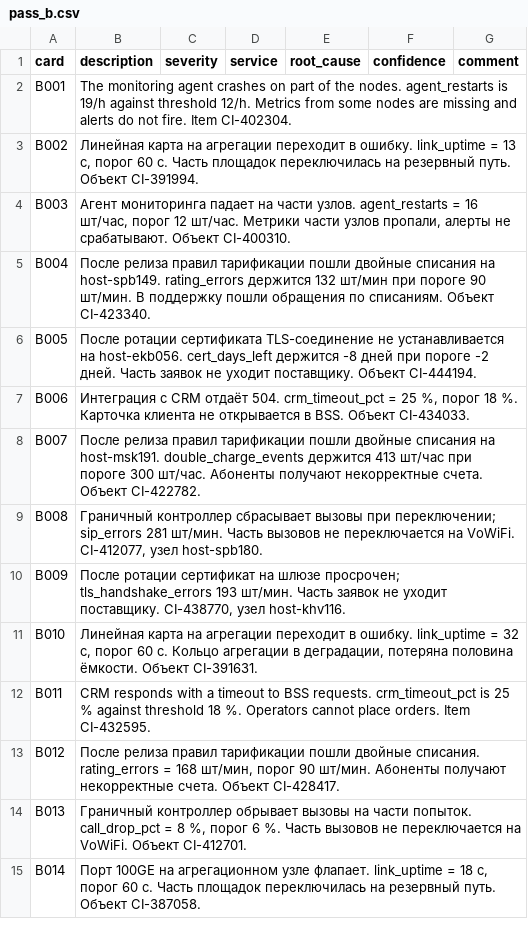
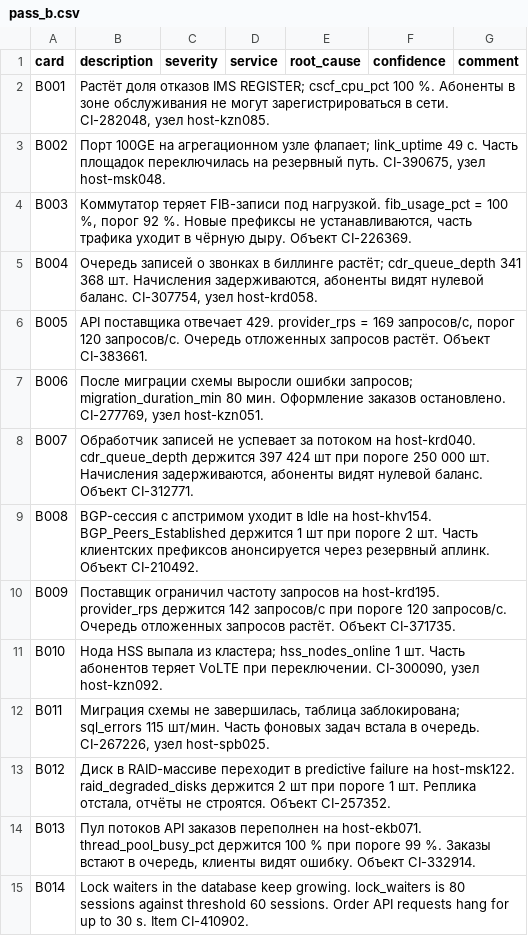
Before and after one commit to aldentecoffe/Triage-Assistant, a CSV file: data/annotation/pass_b.csv, drawn as a sheet; only a part is shown; the diff covers the shown part only.

```diff
--- a/data/annotation/pass_b.csv
+++ b/data/annotation/pass_b.csv
@@ -1,15 +1,15 @@
 card,description,severity,service,root_cause,confidence,comment
-B001,The monitoring agent crashes on part of the nodes. agent_restarts is 19/h against threshold 12/h. Metrics from some nodes are missing and alerts do not fire. Item CI-402304.,,,,,
-B002,"Линейная карта на агрегации переходит в ошибку. link_uptime = 13 с, порог 60 с. Часть площадок переключилась на резервный путь. Объект CI-391994.",,,,,
-B003,"Агент мониторинга падает на части узлов. agent_restarts = 16 шт/час, порог 12 шт/час. Метрики части узлов пропали, алерты не срабатывают. Объект CI-400310.",,,,,
-B004,После релиза правил тарификации пошли двойные списания на host-spb149. rating_errors держится 132 шт/мин при пороге 90 шт/мин. В поддержку пошли обращения по списаниям. Объект CI-423340.,,,,,
-B005,После ротации сертификата TLS-соединение не устанавливается на host-ekb056. cert_days_left держится -8 дней при пороге -2 дней. Часть заявок не уходит поставщику. Объект CI-444194.,,,,,
-B006,"Интеграция с CRM отдаёт 504. crm_timeout_pct = 25 %, порог 18 %. Карточка клиента не открывается в BSS. Объект CI-434033.",,,,,
-B007,После релиза правил тарификации пошли двойные списания на host-msk191. double_charge_events держится 413 шт/час при пороге 300 шт/час. Абоненты получают некорректные счета. Объект CI-422782.,,,,,
-B008,"Граничный контроллер сбрасывает вызовы при переключении; sip_errors 281 шт/мин. Часть вызовов не переключается на VoWiFi. CI-412077, узел host-spb180.",,,,,
-B009,"После ротации сертификат на шлюзе просрочен; tls_handshake_errors 193 шт/мин. Часть заявок не уходит поставщику. CI-438770, узел host-khv116.",,,,,
-B010,"Линейная карта на агрегации переходит в ошибку. link_uptime = 32 с, порог 60 с. Кольцо агрегации в деградации, потеряна половина ёмкости. Объект CI-391631.",,,,,
-B011,CRM responds with a timeout to BSS requests. crm_timeout_pct is 25 % against threshold 18 %. Operators cannot place orders. Item CI-432595.,,,,,
-B012,"После релиза правил тарификации пошли двойные списания. rating_errors = 168 шт/мин, порог 90 шт/мин. Абоненты получают некорректные счета. Объект CI-428417.",,,,,
-B013,"Граничный контроллер обрывает вызовы на части попыток. call_drop_pct = 8 %, порог 6 %. Часть вызовов не переключается на VoWiFi. Объект CI-412701.",,,,,
-B014,"Порт 100GE на агрегационном узле флапает. link_uptime = 18 с, порог 60 с. Часть площадок переключилась на резервный путь. Объект CI-387058.",,,,,
+B001,"Растёт доля отказов IMS REGISTER; cscf_cpu_pct 100 %. Абоненты в зоне обслуживания не могут зарегистрироваться в сети. CI-282048, узел host-kzn085.",,,,,
+B002,"Порт 100GE на агрегационном узле флапает; link_uptime 49 с. Часть площадок переключилась на резервный путь. CI-390675, узел host-msk048.",,,,,
+B003,"Коммутатор теряет FIB-записи под нагрузкой. fib_usage_pct = 100 %, порог 92 %. Новые префиксы не устанавливаются, часть трафика уходит в чёрную дыру. Объект CI-226369.",,,,,
+B004,"Очередь записей о звонках в биллинге растёт; cdr_queue_depth 341 368 шт. Начисления задерживаются, абоненты видят нулевой баланс. CI-307754, узел host-krd058.",,,,,
+B005,"API поставщика отвечает 429. provider_rps = 169 запросов/с, порог 120 запросов/с. Очередь отложенных запросов растёт. Объект CI-383661.",,,,,
+B006,"После миграции схемы выросли ошибки запросов; migration_duration_min 80 мин. Оформление заказов остановлено. CI-277769, узел host-kzn051.",,,,,
+B007,"Обработчик записей не успевает за потоком на host-krd040. cdr_queue_depth держится 397 424 шт при пороге 250 000 шт. Начисления задерживаются, абоненты видят нулевой баланс. Объект CI-312771.",,,,,
+B008,BGP-сессия с апстримом уходит в Idle на host-khv154. BGP_Peers_Established держится 1 шт при пороге 2 шт. Часть клиентских префиксов анонсируется через резервный аплинк. Объект CI-210492.,,,,,
+B009,Поставщик ограничил частоту запросов на host-krd195. provider_rps держится 142 запросов/с при пороге 120 запросов/с. Очередь отложенных запросов растёт. Объект CI-371735.,,,,,
+B010,"Нода HSS выпала из кластера; hss_nodes_online 1 шт. Часть абонентов теряет VoLTE при переключении. CI-300090, узел host-kzn092.",,,,,
+B011,"Миграция схемы не завершилась, таблица заблокирована; sql_errors 115 шт/мин. Часть фоновых задач встала в очередь. CI-267226, узел host-spb025.",,,,,
+B012,"Диск в RAID-массиве переходит в predictive failure на host-msk122. raid_degraded_disks держится 2 шт при пороге 1 шт. Реплика отстала, отчёты не строятся. Объект CI-257352.",,,,,
+B013,"Пул потоков API заказов переполнен на host-ekb071. thread_pool_busy_pct держится 100 % при пороге 99 %. Заказы встают в очередь, клиенты видят ошибку. Объект CI-332914.",,,,,
+B014,Lock waiters in the database keep growing. lock_waiters is 80 sessions against threshold 60 sessions. Order API requests hang for up to 30 s. Item CI-410902.,,,,,
```
Also changed, not shown: 16 edited cells elsewhere in this file, data/annotation/key.csv, data/annotation/pass_a.csv, 7 other files.
